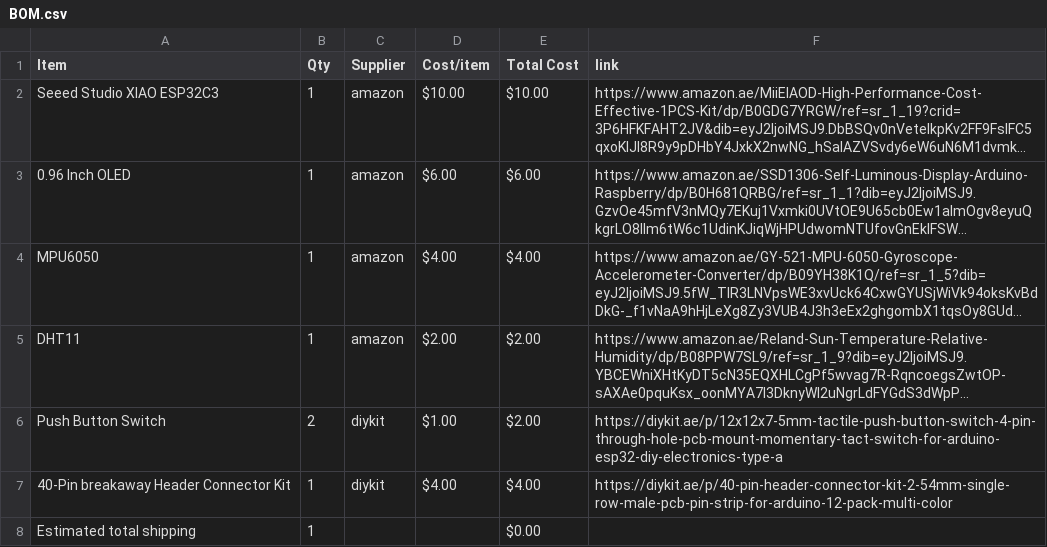
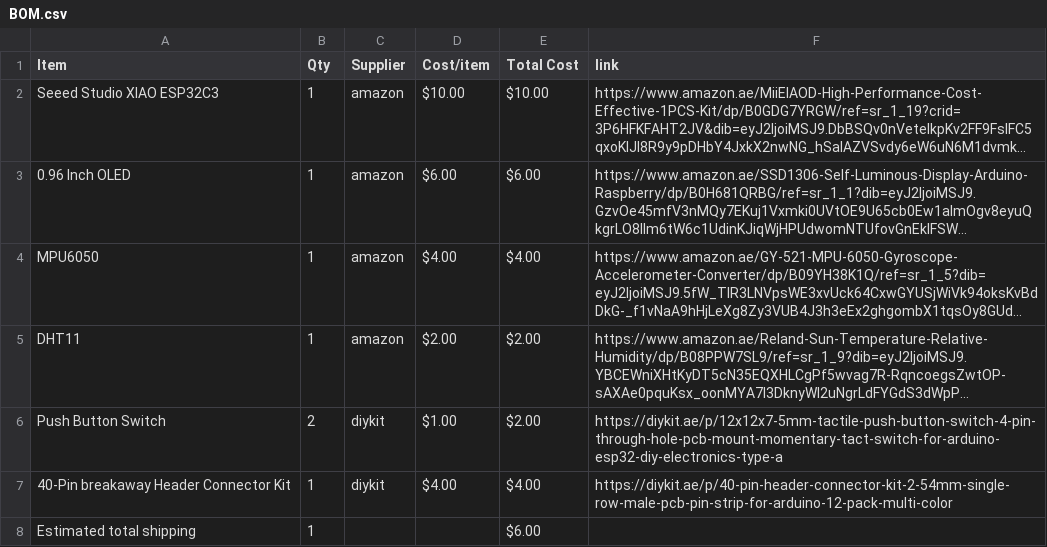
Before and after one commit to aya-aladdin/starbie, a CSV file: BOM.csv, drawn as a sheet; long unchanged cells end in ….

Commit message:
Sync Starbie from Half Life

```diff
--- a/BOM.csv
+++ b/BOM.csv
@@ -7,2 +7,2 @@ Push Button Switch,2,diykit,$1.00,$2.00,https://diykit.ae/p/12x12x7-5mm-tactile-
 40-Pin breakaway Header Connector Kit,1,diykit,$4.00,$4.00,https://diykit.ae/p/40-pin-header-connector-kit-2-54mm-single-row-male-pcb-pin-strip-for-arduino-12-pack-multi-color
-Estimated total shipping,1,,,$0.00,
+Estimated total shipping,1,,,$6.00,
```
